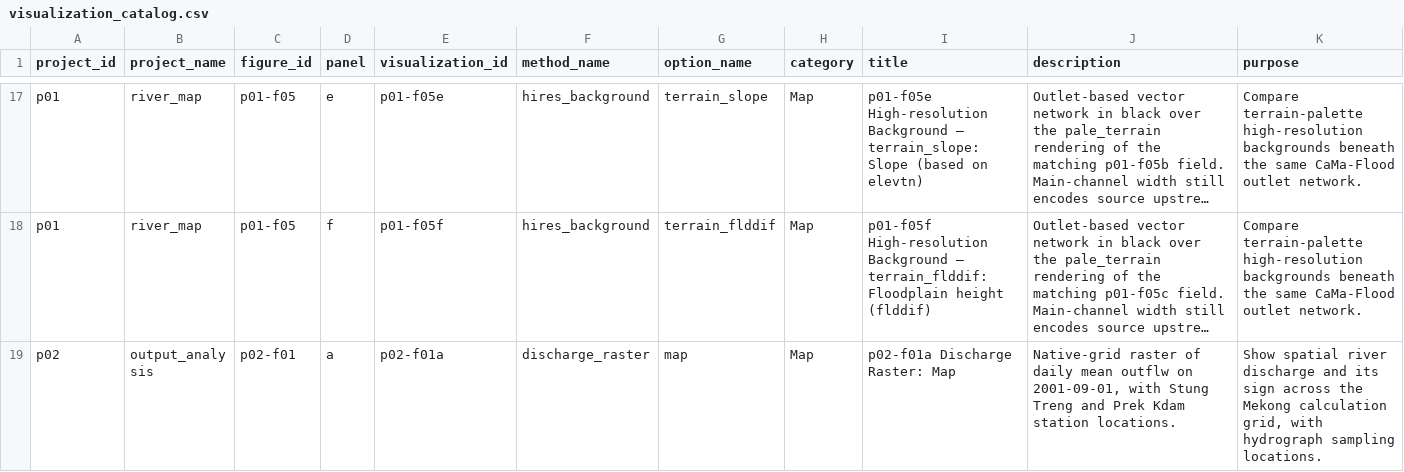
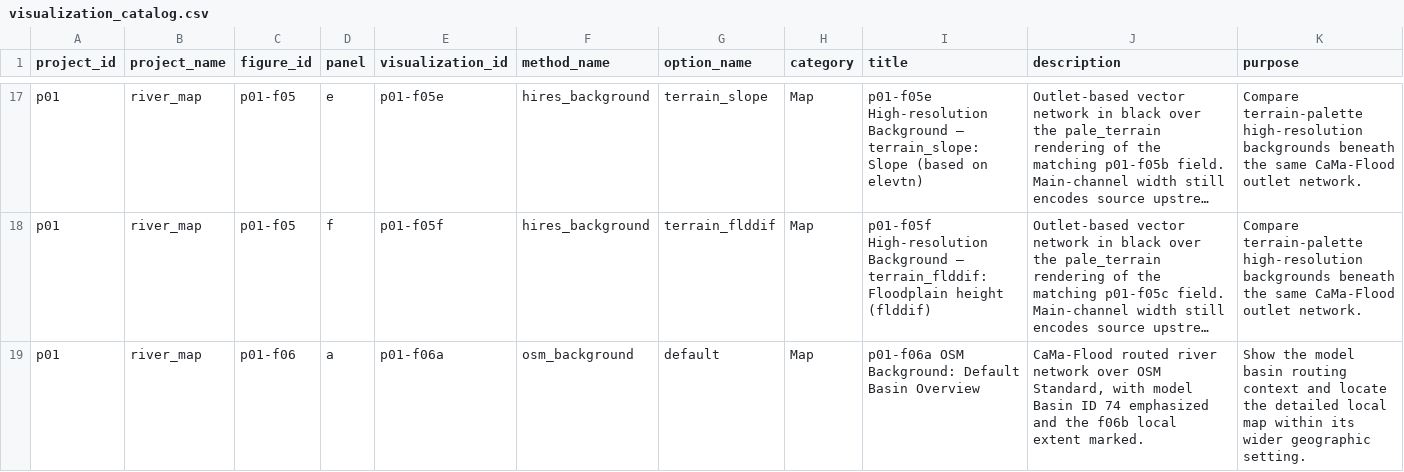
Before and after one commit to global-hydrodynamics/cmf_v5_beta, a CSV file: visualization/visualization_catalog.csv, drawn as a sheet; only a part is shown, gaps mark what is left out; the shorter side is filled out with more unchanged rows; long unchanged cells end in …; rows hold the shown columns only; the diff covers the shown part only; the diff names each change by its address in the sheet, - before the commit and + after, or states it on an @@ line.

Commit message:
Register p01-f06 OSM background in Gallery

```diff
--- a/visualization/visualization_catalog.csv
+++ b/visualization/visualization_catalog.csv
+row 19: p01 | river_map | p01-f06 | a | p01-f06a | osm_background | default | Map | p01-f06a OSM Background: Default Basin Overview | CaMa-Flood routed river network over OSM Standard, with model Basin ID 74 emphasized and the f06b local extent marked. | Show the model basin routing context and locate the detailed local map within its wider geographic setting.
```
Also changed, not shown: 1 added row elsewhere in this file, 12 other files.
